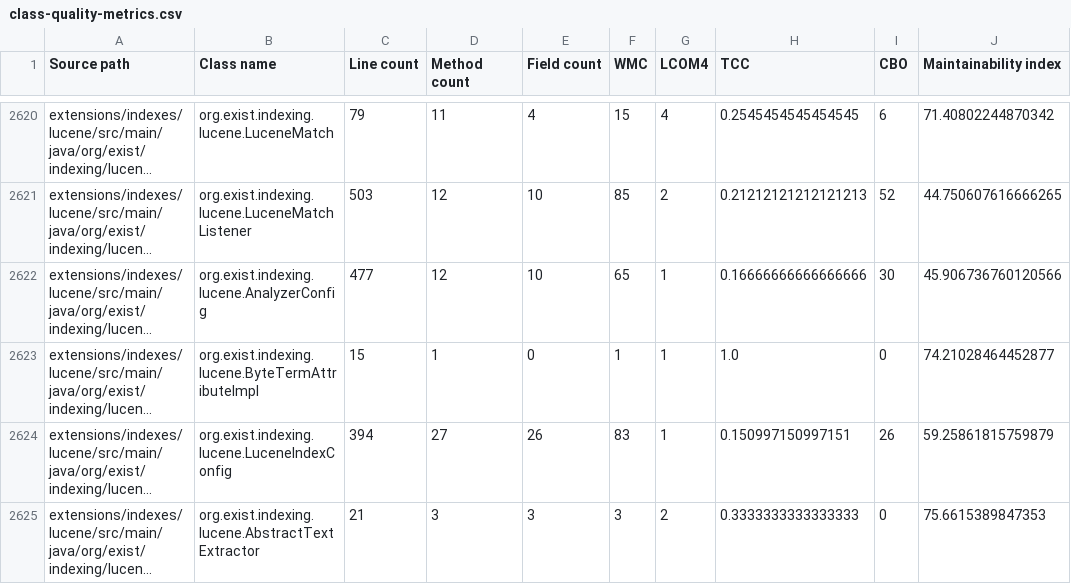
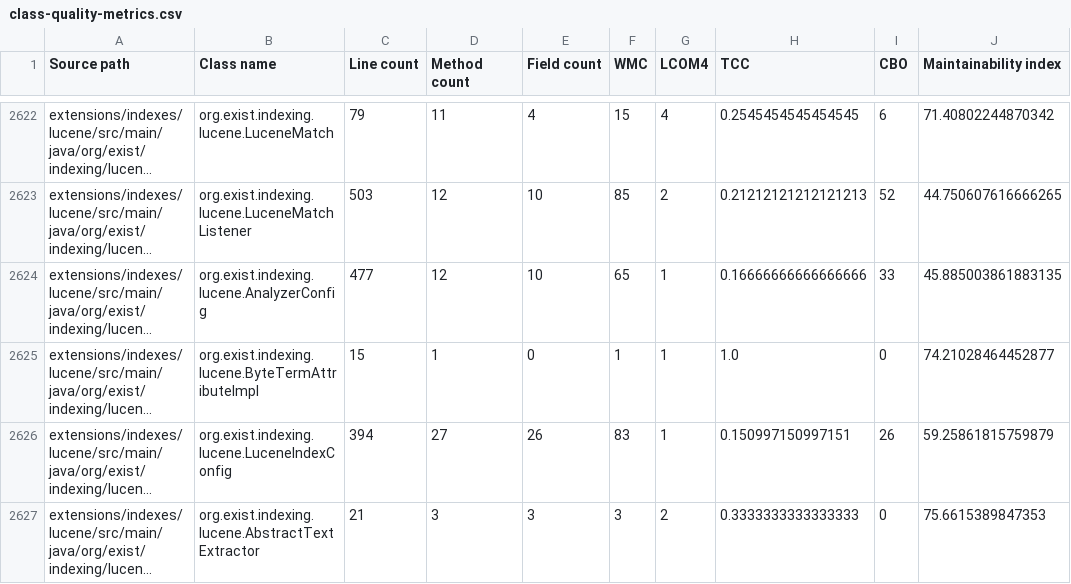
Before and after one commit to eXist-db/exist, a CSV file: .moderne/context/class-quality-metrics.csv, drawn as a sheet; only a part is shown, gaps mark what is left out; long unchanged cells end in …; addresses are those after the commit; the diff covers the shown part only; the diff names each change by its address in the sheet, - before the commit and + after, or states it on an @@ line.

```diff
--- a/.moderne/context/class-quality-metrics.csv
+++ b/.moderne/context/class-quality-metrics.csv
-I2624 (CBO): 30
+I2624 (CBO): 33
-J2624 (Maintainability index): 45.906736760120566
+J2624 (Maintainability index): 45.885003861883135
```
Also changed, not shown: 2 added rows and 10 edited cells elsewhere in this file, .moderne/context/dependency-list-report.csv, .moderne/context/dependency-usage.csv, 5 other files.
